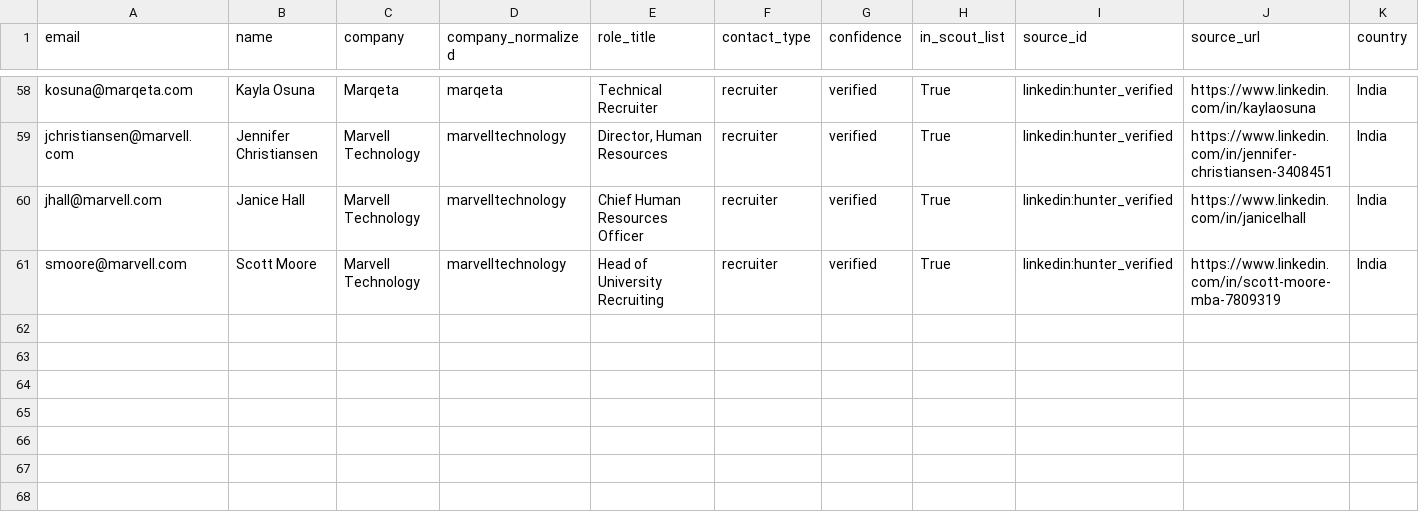
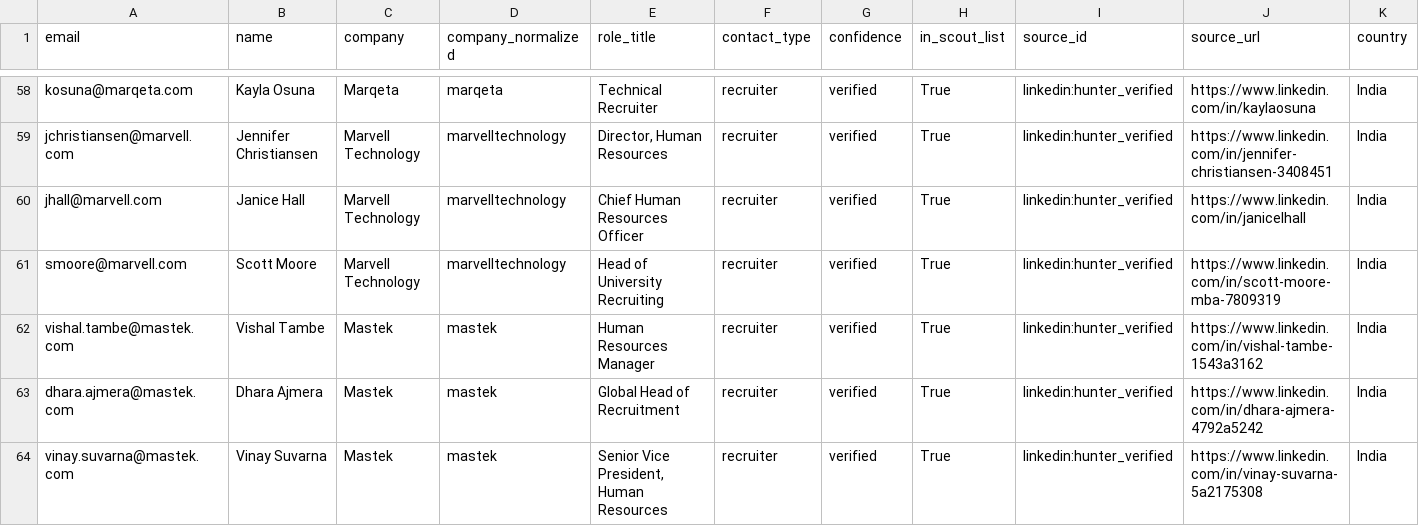
Before and after one commit to Ojas-Srivastava05/resume-optimiser, a CSV file: hiring-contacts/data/raw/incremental_hq_contacts.csv, drawn as a sheet; only a part is shown, gaps mark what is left out; rows hold the shown columns only; the diff names each change by its address in the sheet, - before the commit and + after, or states it on an @@ line.

```diff
--- a/hiring-contacts/data/raw/incremental_hq_contacts.csv
+++ b/hiring-contacts/data/raw/incremental_hq_contacts.csv
+row 62: vishal.tambe@mastek.com | Vishal Tambe | Mastek | mastek | Human Resources Manager | recruiter | verified | True | linkedin:hunter_verified | https://www.linkedin.com/in/vishal-tambe-1543a3162 | India
+row 63: dhara.ajmera@mastek.com | Dhara Ajmera | Mastek | mastek | Global Head of Recruitment | recruiter | verified | True | linkedin:hunter_verified | https://www.linkedin.com/in/dhara-ajmera-4792a5242 | India
+row 64: vinay.suvarna@mastek.com | Vinay Suvarna | Mastek | mastek | Senior Vice President, Human Resources | recruiter | verified | True | linkedin:hunter_verified | https://www.linkedin.com/in/vinay-suvarna-5a2175308 | India
```
Also changed, not shown: 2 other files.
